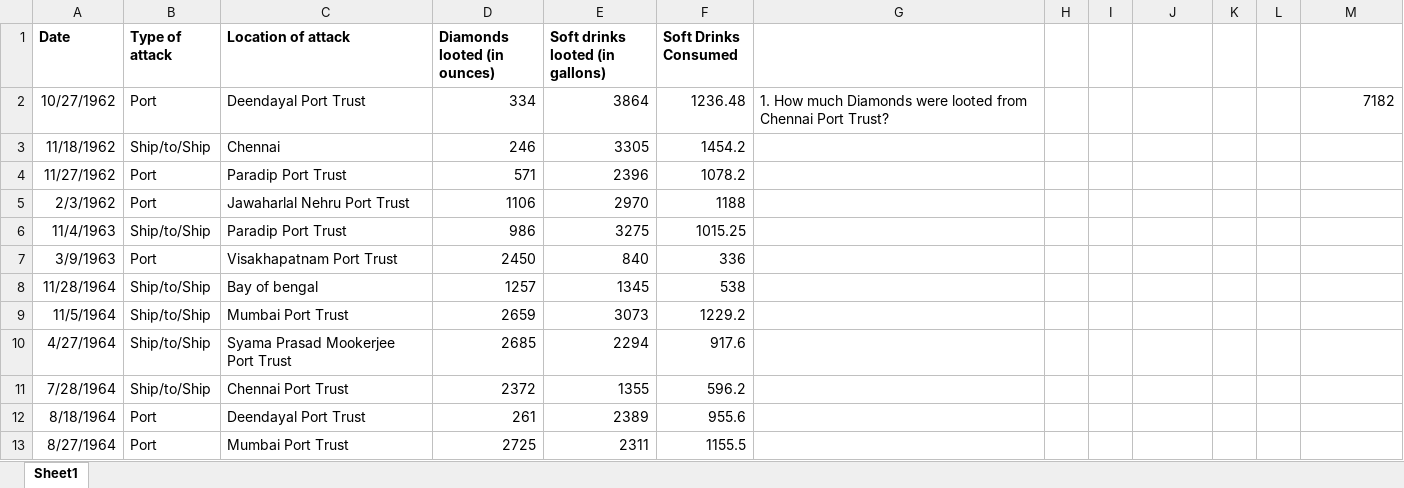
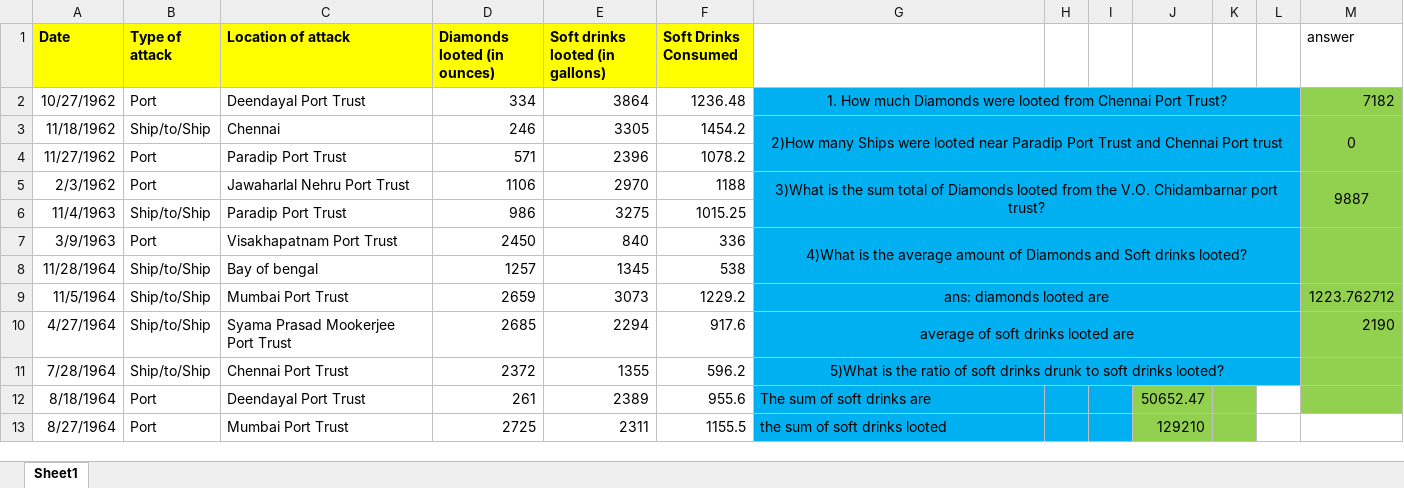
Before and after one commit to gaurav412242/Excell-assignments, an Excel workbook: Excel Assignment_no_14.xlsx, sheet Sheet1, drawn as a sheet; only a part is shown; values as stored, in another font and other column widths than the file's, no borders; the diff covers the shown part only; the diff names each change by its address in the sheet, - before the commit and + after, or states it on an @@ line.

Commit message:
Excel Assignment_no_14_ineuron

```diff
--- a/Excel Assignment_no_14.xlsx (sheet Sheet1)
+++ b/Excel Assignment_no_14.xlsx (sheet Sheet1)
-A1:F1 fill: none
+A1:F1 fill: #FFFF00
-M1: (empty)
+M1: answer
-G2:L11 fill: none
+G2:L11 fill: #00B0F0
-G2 alignment: left
+G2 alignment: center
+G2:L2 merged
-M2:M12 fill: none
+M2:M12 fill: #92D050
-G3: (empty)
+G3: 2)How many Ships were looted near Paradip Port Trust and Chennai Port trust
+G3:L4 merged
-M3 (answer): (empty)
+M3 (answer): 0
+M3:M4 merged
-G5: (empty)
+G5: 3)What is the sum total of Diamonds looted from the V.O. Chidambarnar port trust?
+G5:L6 merged
-M5 (answer): (empty)
+M5 (answer): 9887
+M5:M6 merged
-G7: (empty)
+G7: 4)What is the average amount of Diamonds and Soft drinks looted?
+G7:L8 merged
+M7:M8 merged
-G9: (empty)
+G9: ans: diamonds looted are
+G9:L9 merged
-M9 (answer): (empty)
+M9 (answer): 1223.762712
-G10: (empty)
+G10: average of soft drinks looted are
+G10:L10 merged
-M10 (answer): (empty)
+M10 (answer): 2190
-G11: (empty)
+G11: 5)What is the ratio of soft drinks drunk to soft drinks looted?
+G11:L11 merged
-G12: (empty)
+G12: The sum of soft drinks are
-G12:I13 fill: none
+G12:I13 fill: #00B0F0
-J12: (empty)
+J12: 50652.47
-J12:K13 fill: none
+J12:K13 fill: #92D050
-G13: (empty)
+G13: the sum of soft drinks looted
-J13: (empty)
+J13: 129210
```
Also changed, not shown: 2 edited cells, cell formats and merged cells elsewhere in this sheet.
